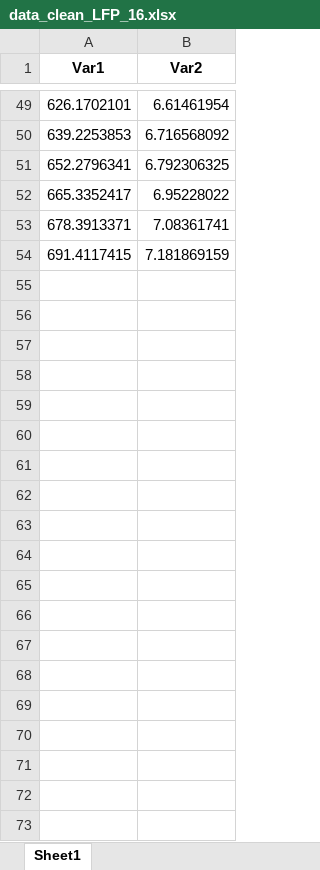
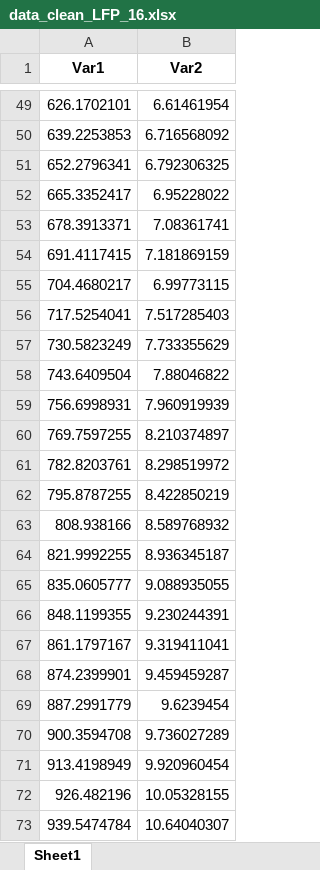
Before and after one commit to jmanzolli/Electric-Bus-Battery-Degradation-and-Optimization, an Excel workbook: Data/Data cleaned/data_clean_LFP_16.xlsx, sheet Sheet1, drawn as a sheet; only a part is shown, gaps mark what is left out; values as stored, in another font and other column widths than the file's, no borders; the diff names each change by its address in the sheet, - before the commit and + after, or states it on an @@ line.

```diff
--- a/Data/Data cleaned/data_clean_LFP_16.xlsx (sheet Sheet1)
+++ b/Data/Data cleaned/data_clean_LFP_16.xlsx (sheet Sheet1)
+row 55: 704.4680217 | 6.99773115
+row 56: 717.5254041 | 7.517285403
+row 57: 730.5823249 | 7.733355629
+row 58: 743.6409504 | 7.88046822
+row 59: 756.6998931 | 7.960919939
+row 60: 769.7597255 | 8.210374897
+row 61: 782.8203761 | 8.298519972
+row 62: 795.8787255 | 8.422850219
+row 63: 808.938166 | 8.589768932
+row 64: 821.9992255 | 8.936345187
+row 65: 835.0605777 | 9.088935055
+row 66: 848.1199355 | 9.230244391
+row 67: 861.1797167 | 9.319411041
+row 68: 874.2399901 | 9.459459287
+row 69: 887.2991779 | 9.6239454
+row 70: 900.3594708 | 9.736027289
+row 71: 913.4198949 | 9.920960454
+row 72: 926.482196 | 10.05328155
+row 73: 939.5474784 | 10.64040307
```
Also changed, not shown: Data/Data cleaned/data_clean_LFP_15.xlsx, Data/Data cleaned/data_clean_LFP_5.xlsx, 4 other files.
